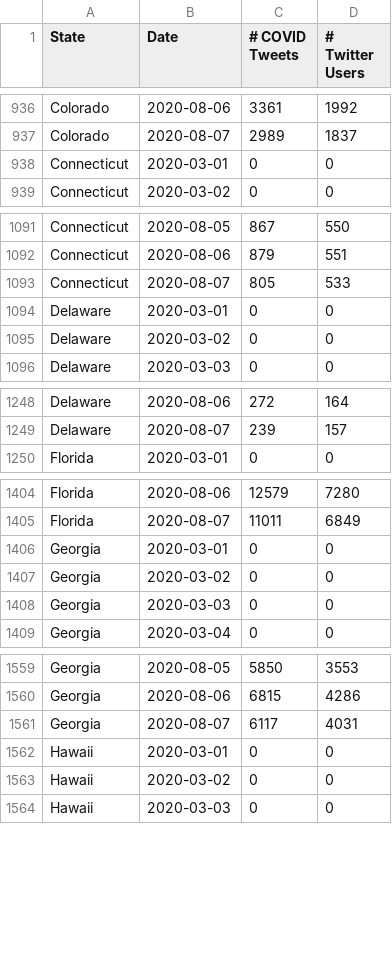
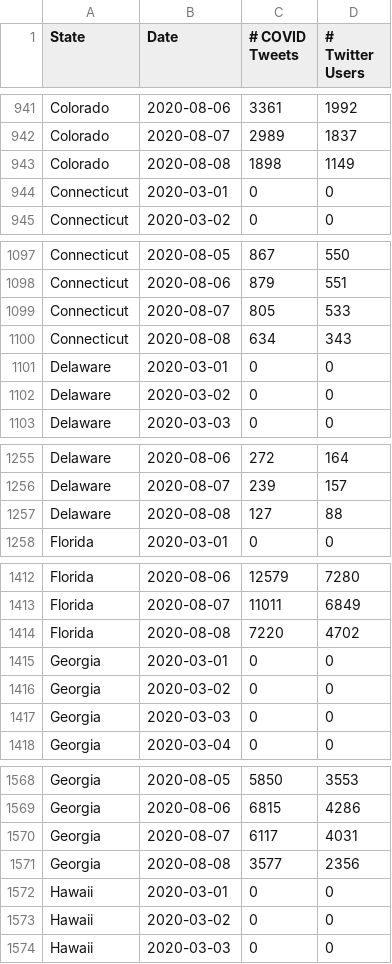
Before and after one commit to gtsherman/covid19-data, a CSV file: state-covid-tweets.csv, drawn as a sheet; only a part is shown, gaps mark what is left out; the diff covers the shown part only; the diff names each change by its address in the sheet, - before the commit and + after, or states it on an @@ line.

```diff
--- a/state-covid-tweets.csv
+++ b/state-covid-tweets.csv
+row 943: Colorado | 2020-08-08 | 1898 | 1149
+row 1100: Connecticut | 2020-08-08 | 634 | 343
+row 1257: Delaware | 2020-08-08 | 127 | 88
+row 1414: Florida | 2020-08-08 | 7220 | 4702
+row 1571: Georgia | 2020-08-08 | 3577 | 2356
```
Also changed, not shown: 45 added rows elsewhere in this file, state-symptom-counts.csv, 1 other file.
